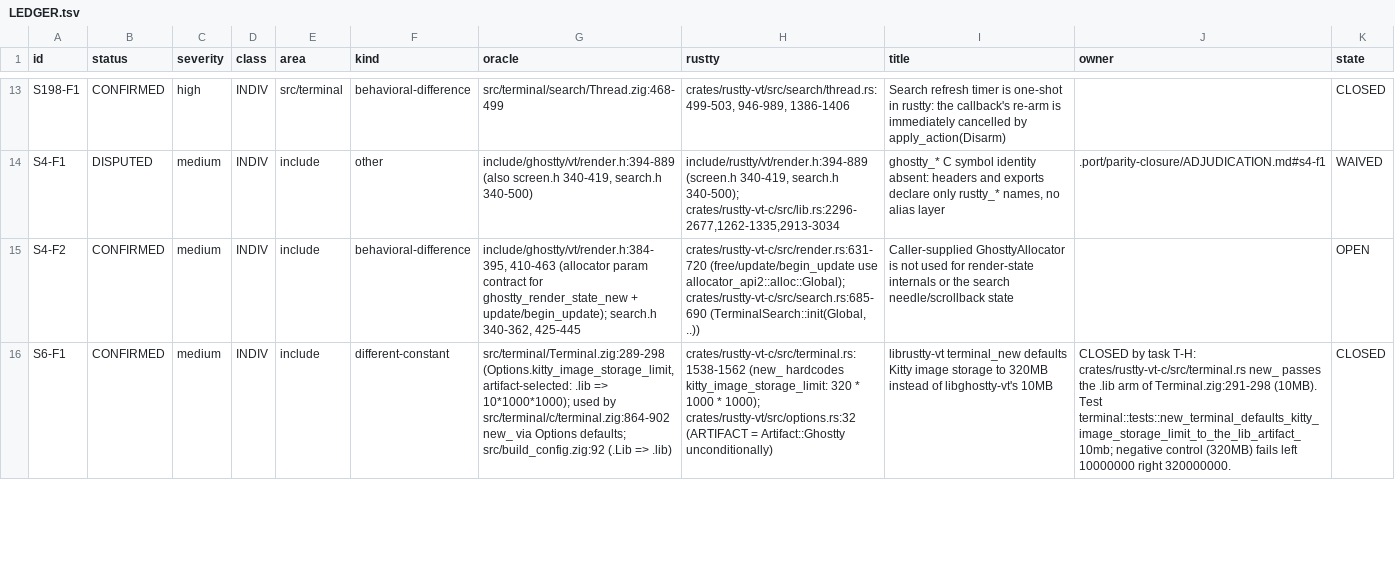
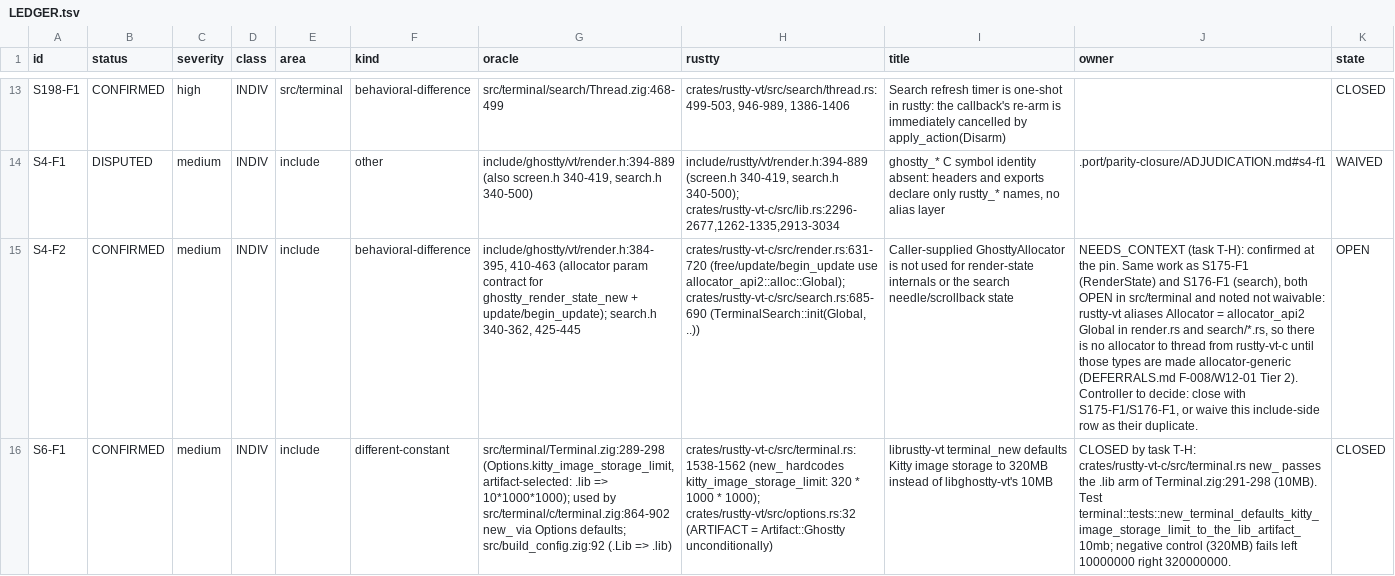
Before and after one commit to AirelyDev/rustty, a TSV file: .port/parity-closure/LEDGER.tsv, drawn as a sheet; only a part is shown, gaps mark what is left out; the diff covers the shown part only; the diff names each change by its address in the sheet, - before the commit and + after, or states it on an @@ line.

```diff
--- a/.port/parity-closure/LEDGER.tsv
+++ b/.port/parity-closure/LEDGER.tsv
-J15 (owner): (empty)
+J15 (owner): NEEDS_CONTEXT (task T-H): confirmed at the pin. Same work as S175-F1 (RenderState) and S176-F1 (search), both OPEN in src/terminal and noted not waivable: rustty-vt aliases Allocator = allocator_api2 Global in render.rs and search/*.rs, so there is no allocator to thread from rustty-vt-c until those types are made allocator-generic (DEFERRALS.md F-008/W12-01 Tier 2). Controller to decide: close with S175-F1/S176-F1, or waive this include-side row as their duplicate.
```
Also changed, not shown: 2 edited cells elsewhere in this file, 1 other file.
